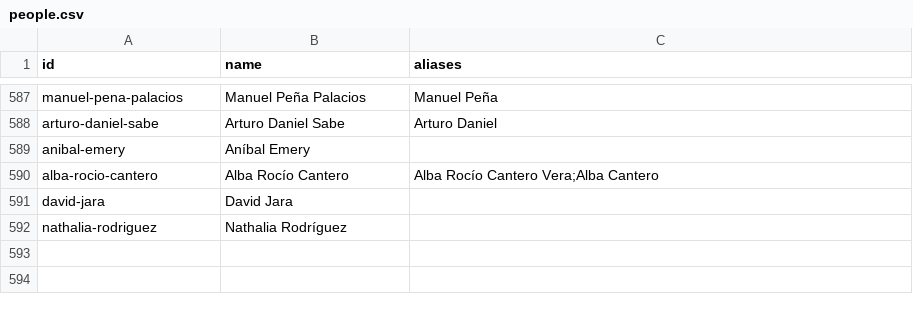
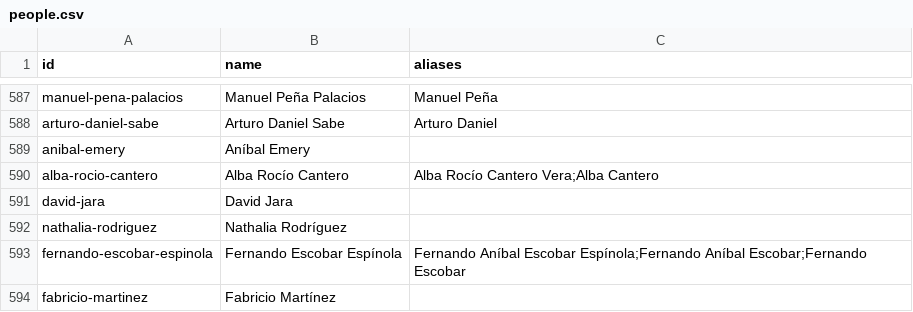
Before and after one commit to neocuella/caso-ueno, a CSV file: data/people.csv, drawn as a sheet; only a part is shown, gaps mark what is left out.

```diff
--- a/data/people.csv
+++ b/data/people.csv
@@ -592 +592,3 @@ david-jara,David Jara,
 nathalia-rodriguez,Nathalia Rodríguez,
+fernando-escobar-espinola,Fernando Escobar Espínola,Fernando Aníbal Escobar Espínola;Fernando Aníbal Escobar;Fernando Escobar
+fabricio-martinez,Fabricio Martínez,
```
Also changed, not shown: 3 other files.
